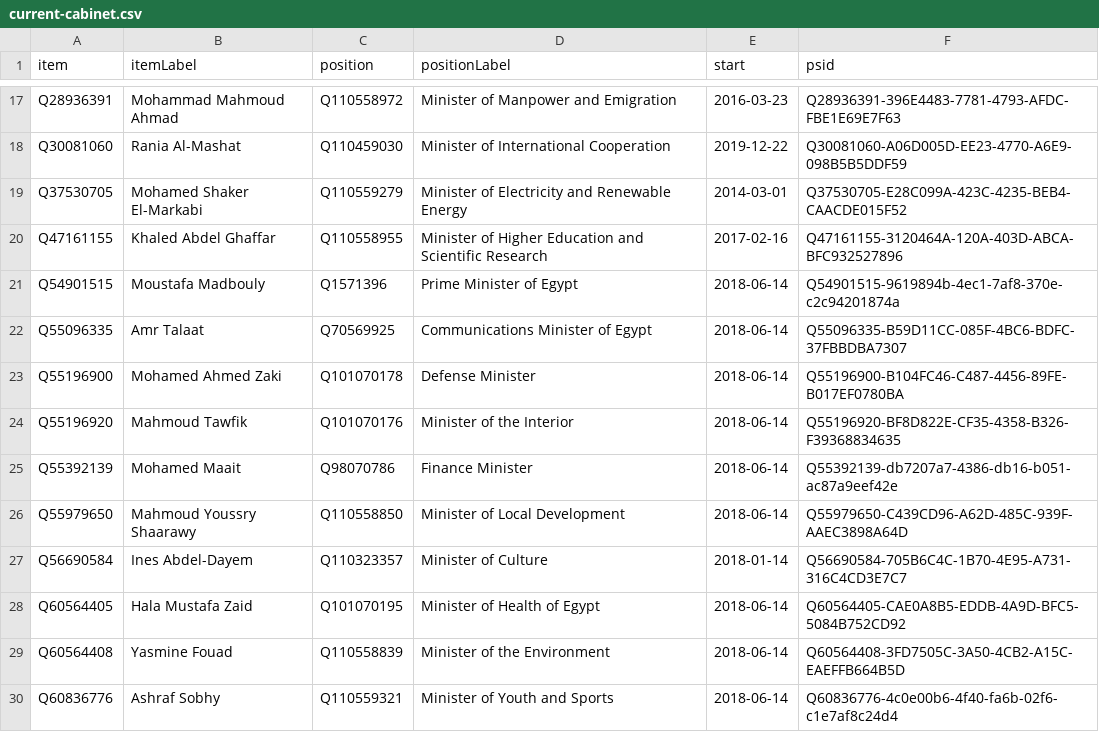
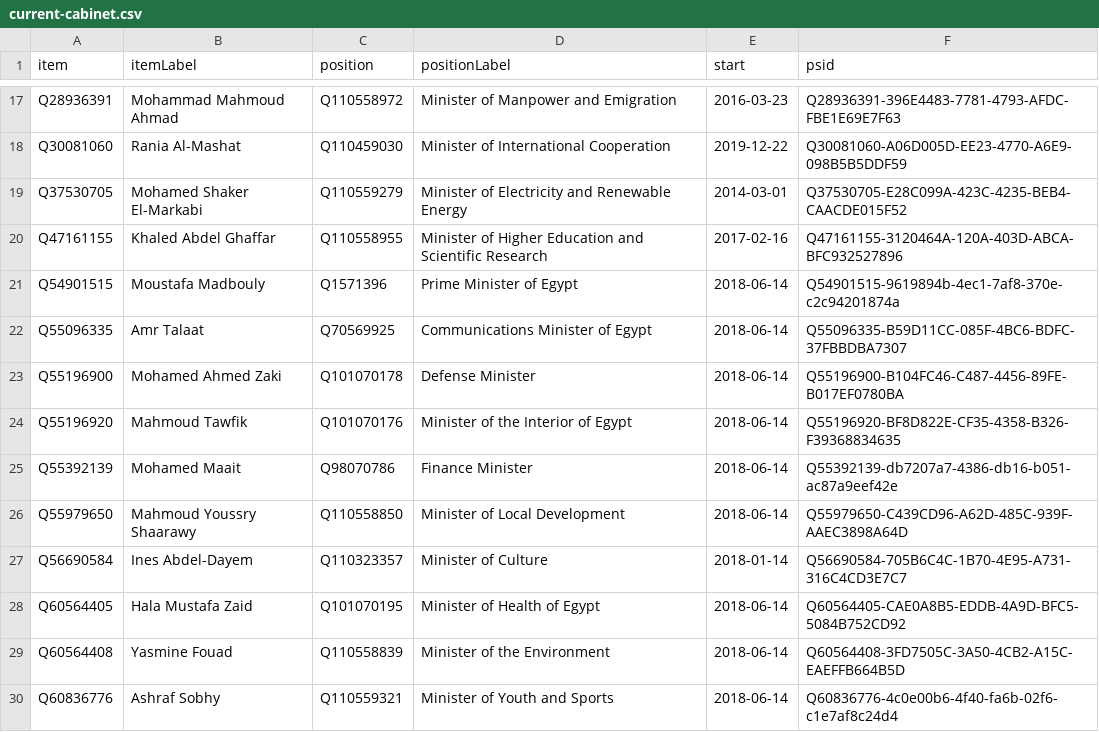
Before and after one commit to every-politician-scrapers/egypt-ministers, a CSV file: wikidata/results/current-cabinet.csv, drawn as a sheet; only a part is shown, gaps mark what is left out.

Commit message:
Run SPARQL queries

```diff
--- a/wikidata/results/current-cabinet.csv
+++ b/wikidata/results/current-cabinet.csv
@@ -23,3 +23,3 @@ Q55096335,Amr Talaat,Q70569925,Communications Minister of Egypt,2018-06-14,Q5509
 Q55196900,Mohamed Ahmed Zaki,Q101070178,Defense Minister,2018-06-14,Q55196900-B104FC46-C487-4456-89FE-B017EF0780BA
-Q55196920,Mahmoud Tawfik,Q101070176,Minister of the Interior,2018-06-14,Q55196920-BF8D822E-CF35-4358-B326-F39368834635
+Q55196920,Mahmoud Tawfik,Q101070176,Minister of the Interior of Egypt,2018-06-14,Q55196920-BF8D822E-CF35-4358-B326-F39368834635
 Q55392139,Mohamed Maait,Q98070786,Finance Minister,2018-06-14,Q55392139-db7207a7-4386-db16-b051-ac87a9eef42e
```
